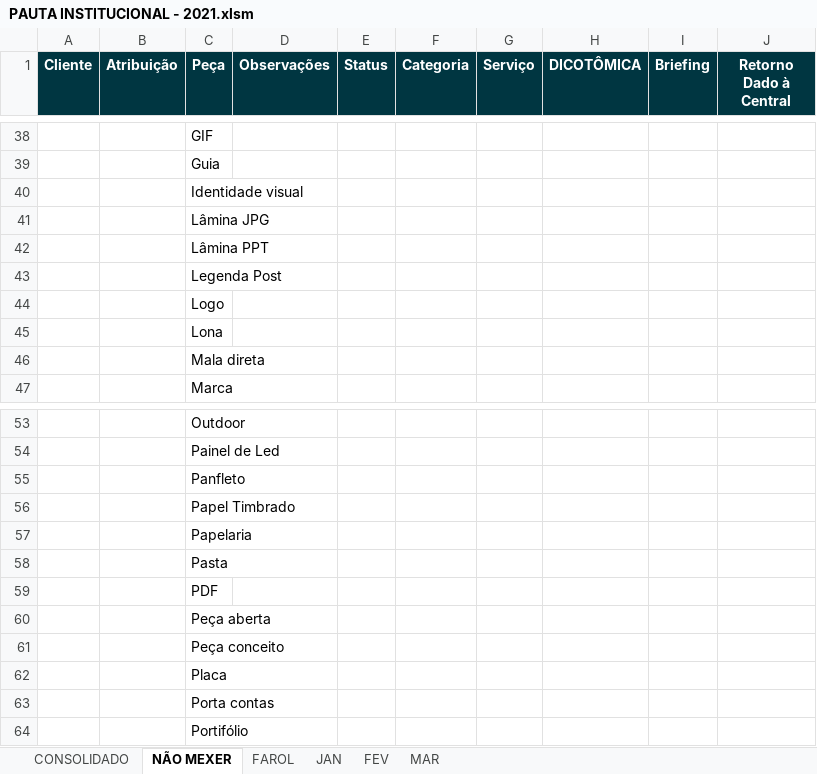
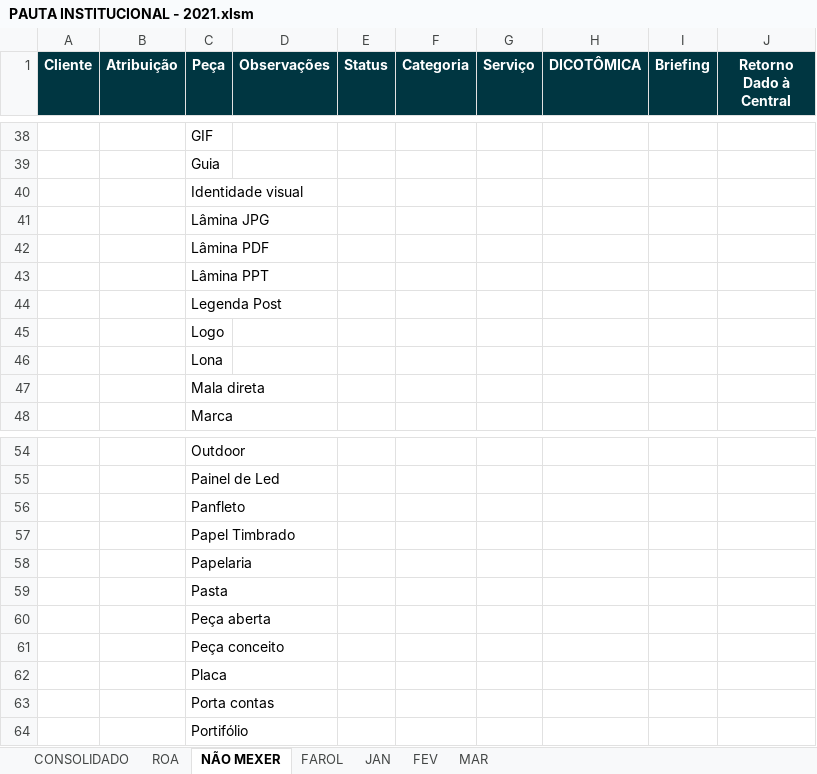
Before and after one commit to uni-marketing/Repository, an Excel workbook: PAUTA INSTITUCIONAL - 2021.xlsm, sheet NÃO MEXER, drawn as a sheet; only a part is shown, gaps mark what is left out; values as stored, in another font and other column widths than the file's, no borders; removed rows and columns are numbered as before the commit, all else as after; the diff names each change by its address in the sheet, - before the commit and + after, or states it on an @@ line.

```diff
--- a/PAUTA INSTITUCIONAL - 2021.xlsm (sheet NÃO MEXER)
+++ b/PAUTA INSTITUCIONAL - 2021.xlsm (sheet NÃO MEXER)
+sheet tab: ROA
+row 42:  |  | Lâmina PDF
-row 59:  |  | PDF
```
Also changed, not shown: sheet CONSOLIDADO, sheet MAR.
